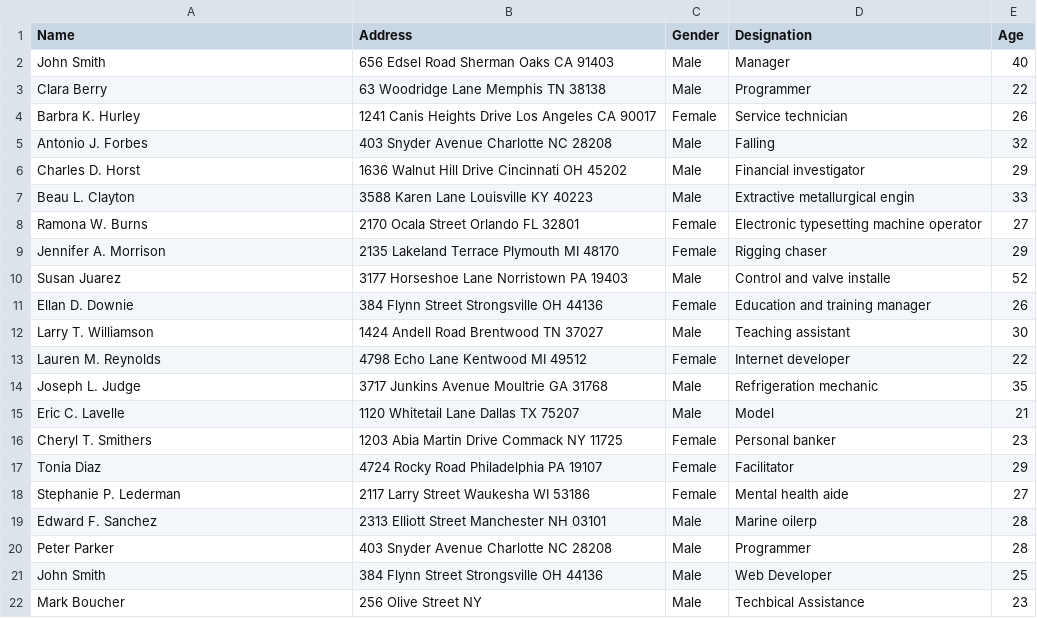
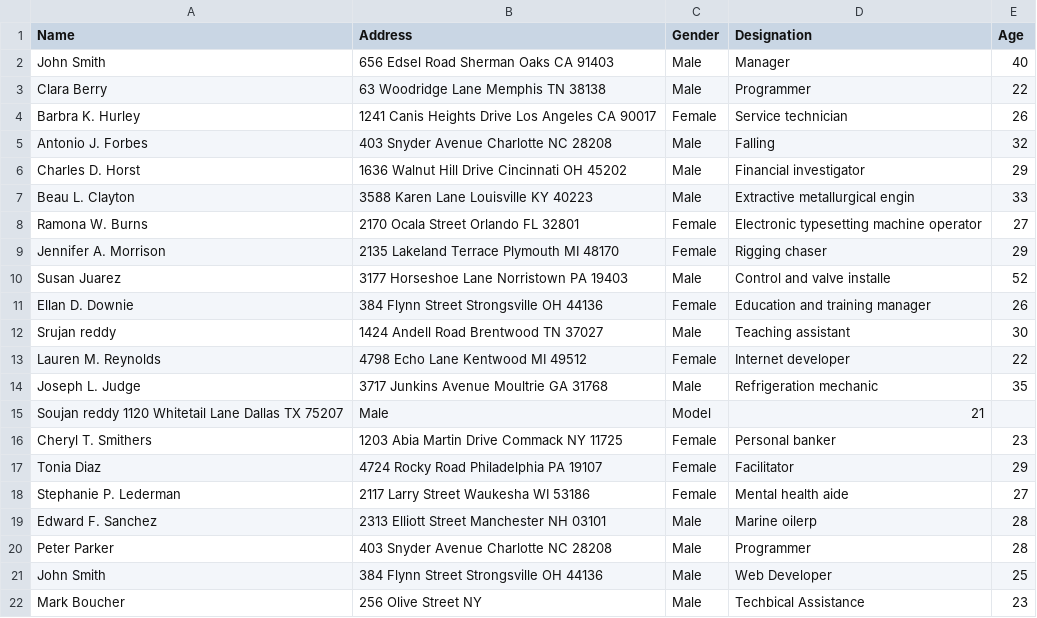
Before and after one commit to srujankrdy/Test.io, a CSV file: employee.csv, drawn as a sheet.

Commit message:
Update employee.csv

```diff
--- a/employee.csv
+++ b/employee.csv
@@ -11,6 +11,6 @@ Susan Juarez,3177 Horseshoe Lane Norristown PA 19403,Male,Control and valve inst
 Ellan D. Downie,384 Flynn Street Strongsville OH 44136,Female,Education and training manager,26
-Larry T. Williamson,1424 Andell Road Brentwood TN 37027,Male,Teaching assistant,30
+Srujan reddy,1424 Andell Road Brentwood TN 37027,Male,Teaching assistant,30
 Lauren M. Reynolds,4798 Echo Lane Kentwood MI 49512,Female,Internet developer,22
 Joseph L. Judge,3717 Junkins Avenue Moultrie GA 31768,Male,Refrigeration mechanic,35
-Eric C. Lavelle,1120 Whitetail Lane Dallas TX 75207,Male,Model,21
+Soujan reddy 1120 Whitetail Lane Dallas TX 75207,Male,Model,21
 Cheryl T. Smithers,1203 Abia Martin Drive Commack NY 11725,Female,Personal banker,23
```
